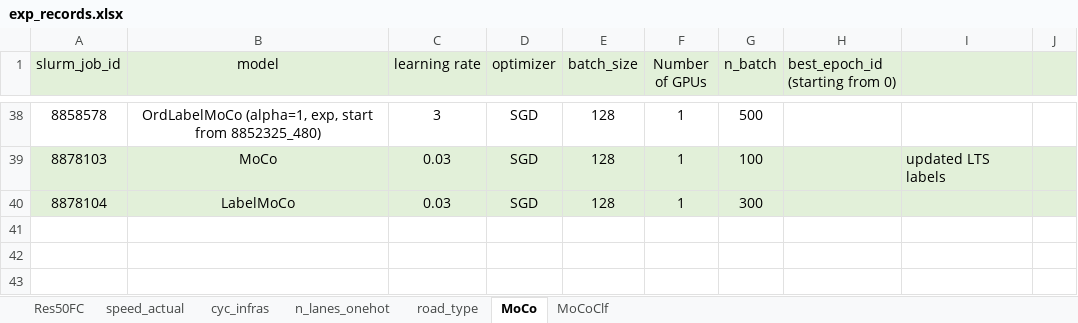
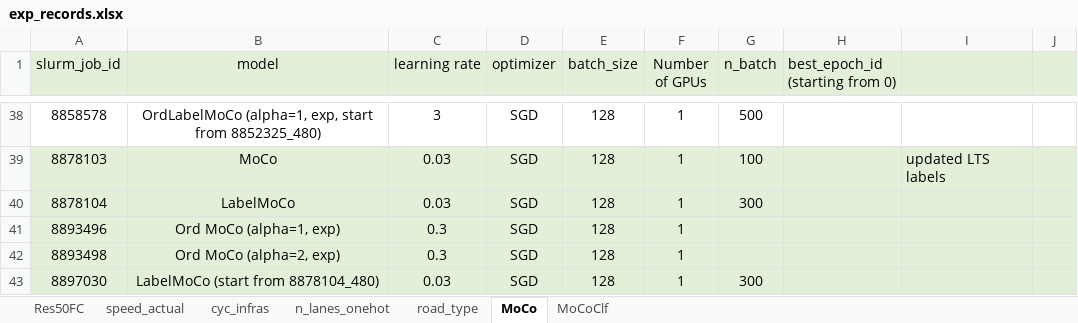
Before and after one commit to lin-bo/AutoLTS, an Excel workbook: res/exp_records.xlsx, sheet MoCo, drawn as a sheet; only a part is shown, gaps mark what is left out; values as stored, in another font and other column widths than the file's, no borders; the diff names each change by its address in the sheet, - before the commit and + after, or states it on an @@ line.

```diff
--- a/res/exp_records.xlsx (sheet MoCo)
+++ b/res/exp_records.xlsx (sheet MoCo)
+row 41: 8893496 | Ord MoCo (alpha=1, exp) | 0.3 | SGD | 128 | 1
+row 42: 8893498 | Ord MoCo (alpha=2, exp) | 0.3 | SGD | 128 | 1
+row 43: 8897030 | LabelMoCo (start from 8878104_480) | 0.03 | SGD | 128 | 1 | 300
```
Also changed, not shown: sheet MoCoClf, sheet Res50FC, 3 other files.
